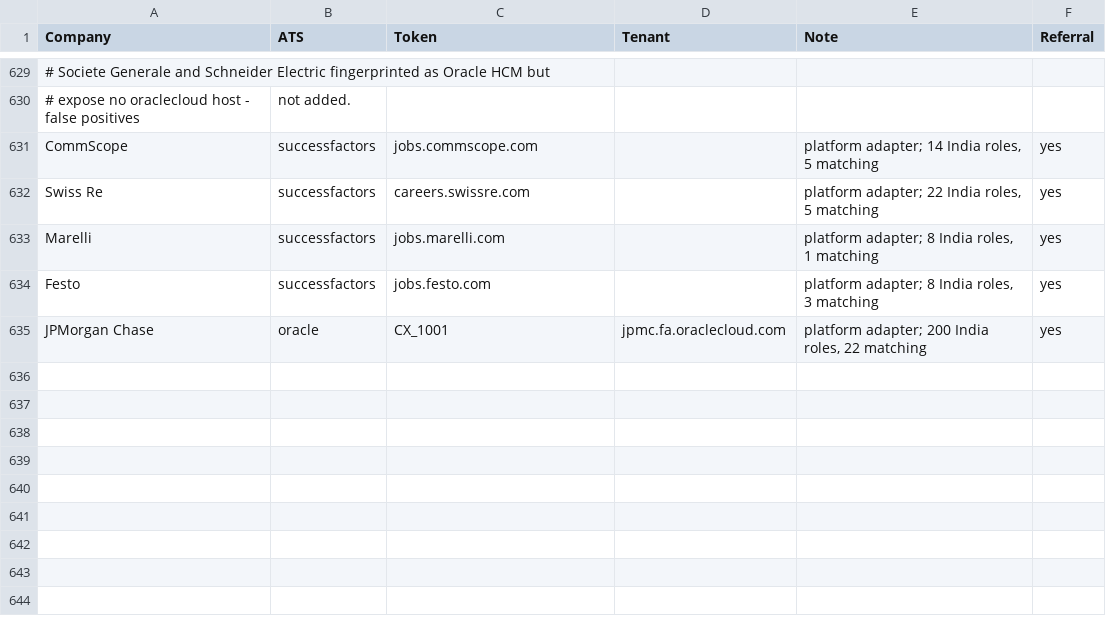
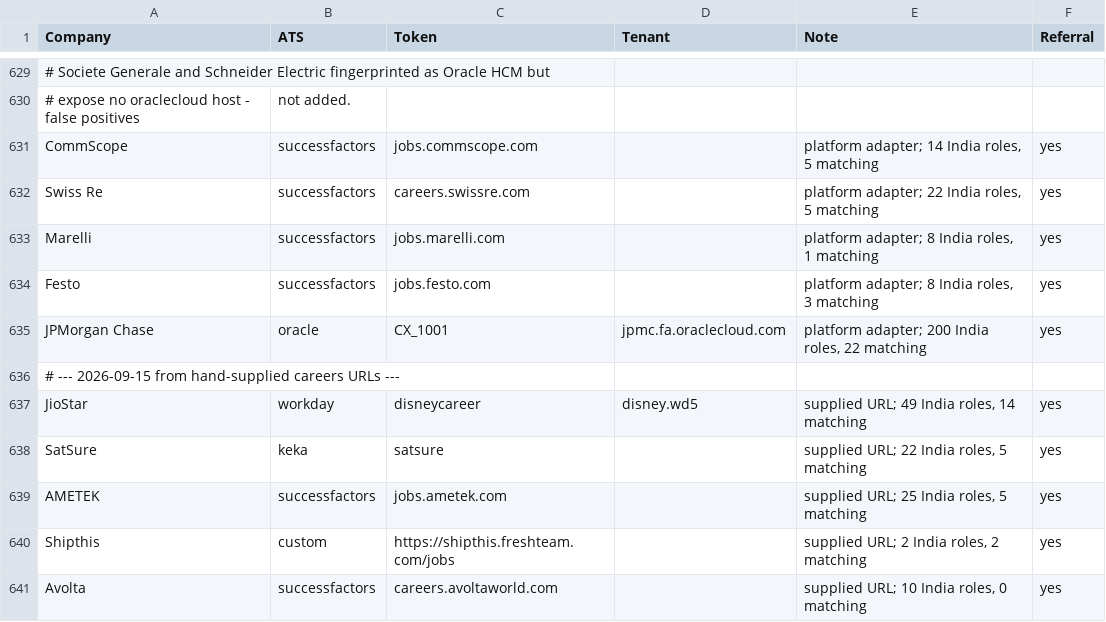
Before and after one commit to m3rcury02/jobscan, a CSV file: companies.csv, drawn as a sheet; only a part is shown, gaps mark what is left out; the diff names each change by its address in the sheet, - before the commit and + after, or states it on an @@ line.

```diff
--- a/companies.csv
+++ b/companies.csv
+row 636: # --- 2026-09-15 from hand-supplied careers URLs ---
+row 637: JioStar | workday | disneycareer | disney.wd5 | supplied URL; 49 India roles, 14 matching | yes
+row 638: SatSure | keka | satsure |  | supplied URL; 22 India roles, 5 matching | yes
+row 639: AMETEK | successfactors | jobs.ametek.com |  | supplied URL; 25 India roles, 5 matching | yes
+row 640: Shipthis | custom | https://shipthis.freshteam.com/jobs |  | supplied URL; 2 India roles, 2 matching | yes
+row 641: Avolta | successfactors | careers.avoltaworld.com |  | supplied URL; 10 India roles, 0 matching | yes
```
Also changed, not shown: 1 other file.
